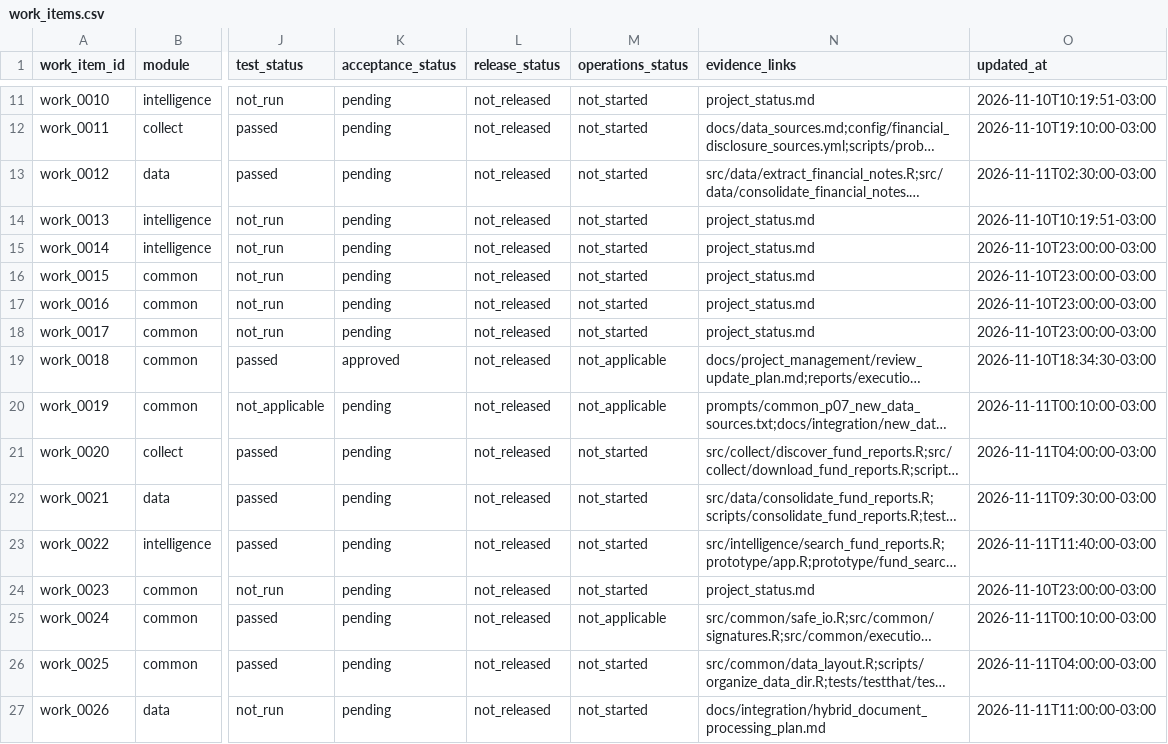
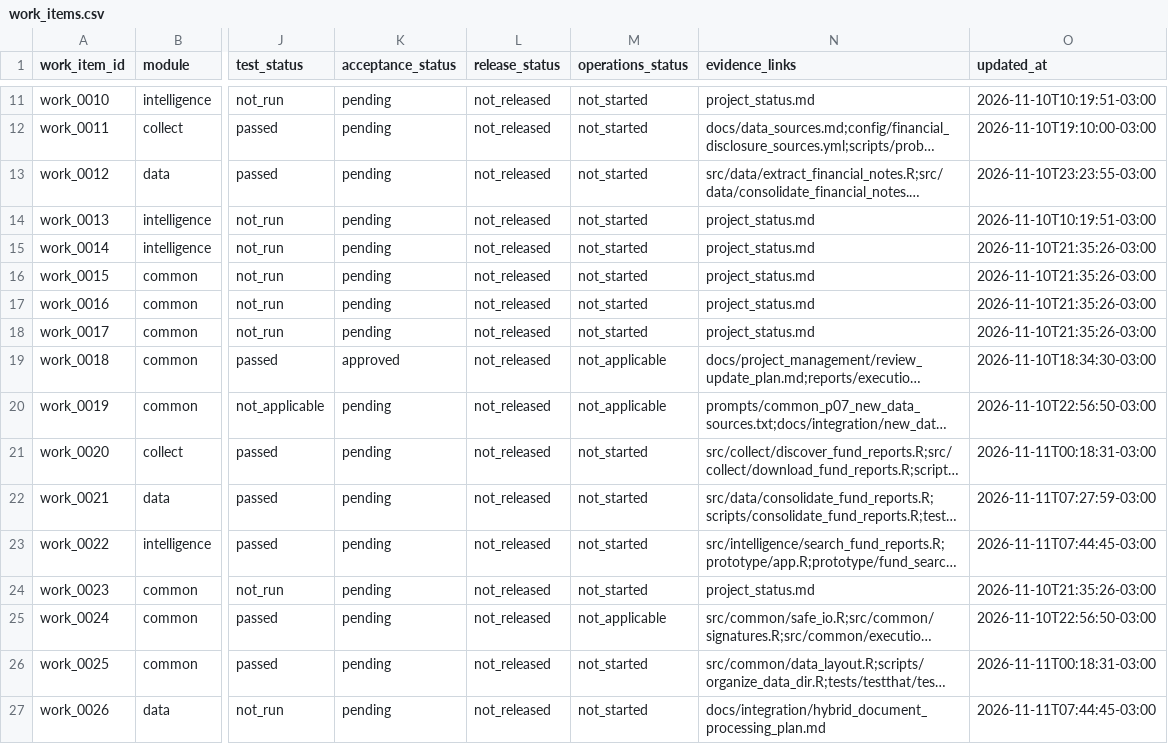
Before and after one commit to amarallr/taxminer, a CSV file: docs/project_management/work_items.csv, drawn as a sheet; only a part is shown, gaps mark what is left out; long unchanged cells end in …; the diff names each change by its address in the sheet, - before the commit and + after, or states it on an @@ line.

```diff
--- a/docs/project_management/work_items.csv
+++ b/docs/project_management/work_items.csv
-O13 (updated_at): 2026-11-11T02:30:00-03:00
+O13 (updated_at): 2026-11-10T23:23:55-03:00
-O15:O18 (updated_at): 2026-11-10T23:00:00-03:00
+O15:O18 (updated_at): 2026-11-10T21:35:26-03:00
-O20 (updated_at): 2026-11-11T00:10:00-03:00
+O20 (updated_at): 2026-11-10T22:56:50-03:00
-O21 (updated_at): 2026-11-11T04:00:00-03:00
+O21 (updated_at): 2026-11-11T00:18:31-03:00
-O22 (updated_at): 2026-11-11T09:30:00-03:00
+O22 (updated_at): 2026-11-11T07:27:59-03:00
-O23 (updated_at): 2026-11-11T11:40:00-03:00
+O23 (updated_at): 2026-11-11T07:44:45-03:00
-O24 (updated_at): 2026-11-10T23:00:00-03:00
+O24 (updated_at): 2026-11-10T21:35:26-03:00
-O25 (updated_at): 2026-11-11T00:10:00-03:00
+O25 (updated_at): 2026-11-10T22:56:50-03:00
-O26 (updated_at): 2026-11-11T04:00:00-03:00
+O26 (updated_at): 2026-11-11T00:18:31-03:00
-O27 (updated_at): 2026-11-11T11:00:00-03:00
+O27 (updated_at): 2026-11-11T07:44:45-03:00
```
Also changed, not shown: docs/project_management/requirements_register.csv, docs/project_management/test_register.csv, 10 other files.
